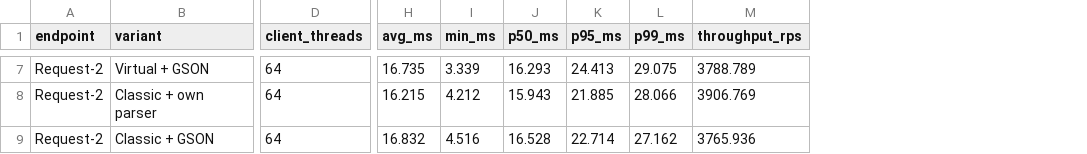
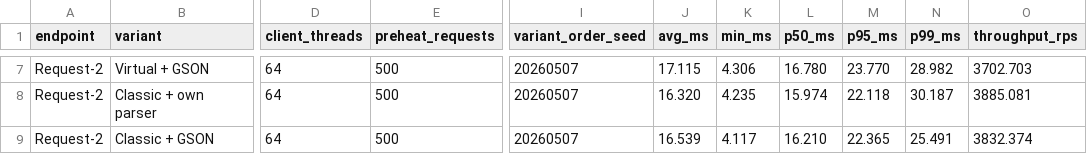
Before and after one commit to mycelium/j25-26, a CSV file: tasks/term-2/3/results/latest-summary.csv, drawn as a sheet; only a part is shown, gaps mark what is left out; addresses are those after the commit; the diff covers the shown part only; the diff names each change by its address in the sheet, - before the commit and + after, or states it on an @@ line.

```diff
--- a/tasks/term-2/3/results/latest-summary.csv
+++ b/tasks/term-2/3/results/latest-summary.csv
+column E (preheat_requests), rows 7-9: all 500
+column I (variant_order_seed), rows 7-9: all 20260507
-J7 (avg_ms): 16.735
+J7 (avg_ms): 17.115
-K7 (min_ms): 3.339
+K7 (min_ms): 4.306
-L7 (p50_ms): 16.293
+L7 (p50_ms): 16.780
-M7 (p95_ms): 24.413
+M7 (p95_ms): 23.770
-N7 (p99_ms): 29.075
+N7 (p99_ms): 28.982
-O7 (throughput_rps): 3788.789
+O7 (throughput_rps): 3702.703
-J8 (avg_ms): 16.215
+J8 (avg_ms): 16.320
-K8 (min_ms): 4.212
+K8 (min_ms): 4.235
-L8 (p50_ms): 15.943
+L8 (p50_ms): 15.974
-M8 (p95_ms): 21.885
+M8 (p95_ms): 22.118
-N8 (p99_ms): 28.066
+N8 (p99_ms): 30.187
-O8 (throughput_rps): 3906.769
+O8 (throughput_rps): 3885.081
-J9 (avg_ms): 16.832
+J9 (avg_ms): 16.539
-K9 (min_ms): 4.516
+K9 (min_ms): 4.117
-L9 (p50_ms): 16.528
+L9 (p50_ms): 16.210
-M9 (p95_ms): 22.714
+M9 (p95_ms): 22.365
-N9 (p99_ms): 27.162
+N9 (p99_ms): 25.491
-O9 (throughput_rps): 3765.936
+O9 (throughput_rps): 3832.374
```
Also changed, not shown: 30 edited cells elsewhere in this file, tasks/term-2/3/results/latest-detailed.csv, 9 other files.
